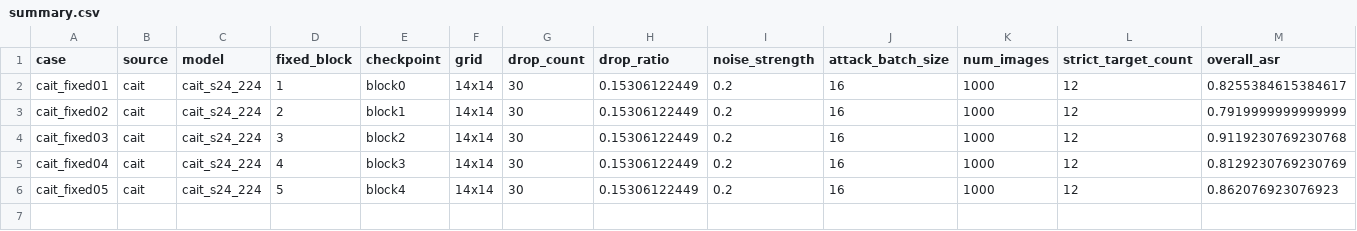
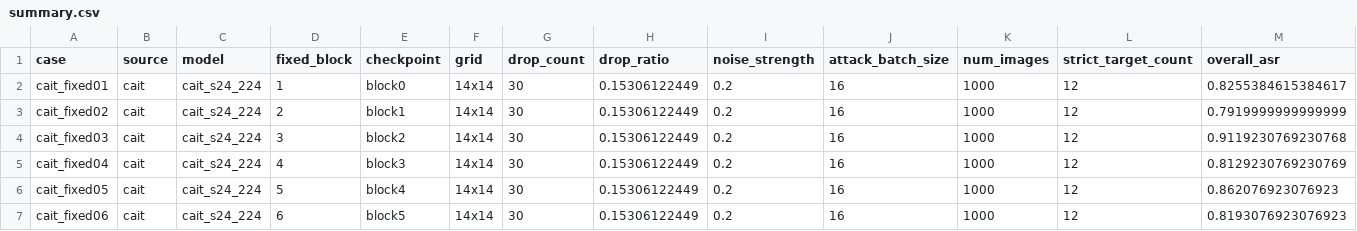
Before and after one commit to Lahmm/attention-fool, a CSV file: results/gdi_fixed_layer_remaining_s42_1000_fpr_20261112T022720Z/summary.csv, drawn as a sheet; only a part is shown; rows hold the shown columns only; the diff names each change by its address in the sheet, - before the commit and + after, or states it on an @@ line.

```diff
--- a/results/gdi_fixed_layer_remaining_s42_1000_fpr_20261112T022720Z/summary.csv
+++ b/results/gdi_fixed_layer_remaining_s42_1000_fpr_20261112T022720Z/summary.csv
+row 7: cait_fixed06 | cait | cait_s24_224 | 6 | block5 | 14x14 | 30 | 0.15306122449 | 0.2 | 16 | 1000 | 12 | 0.8193076923076923
```
Also changed, not shown: results/gdi_fixed_layer_remaining_s42_1000_fpr_20261112T022720Z/per_target.csv, 13 other files.
